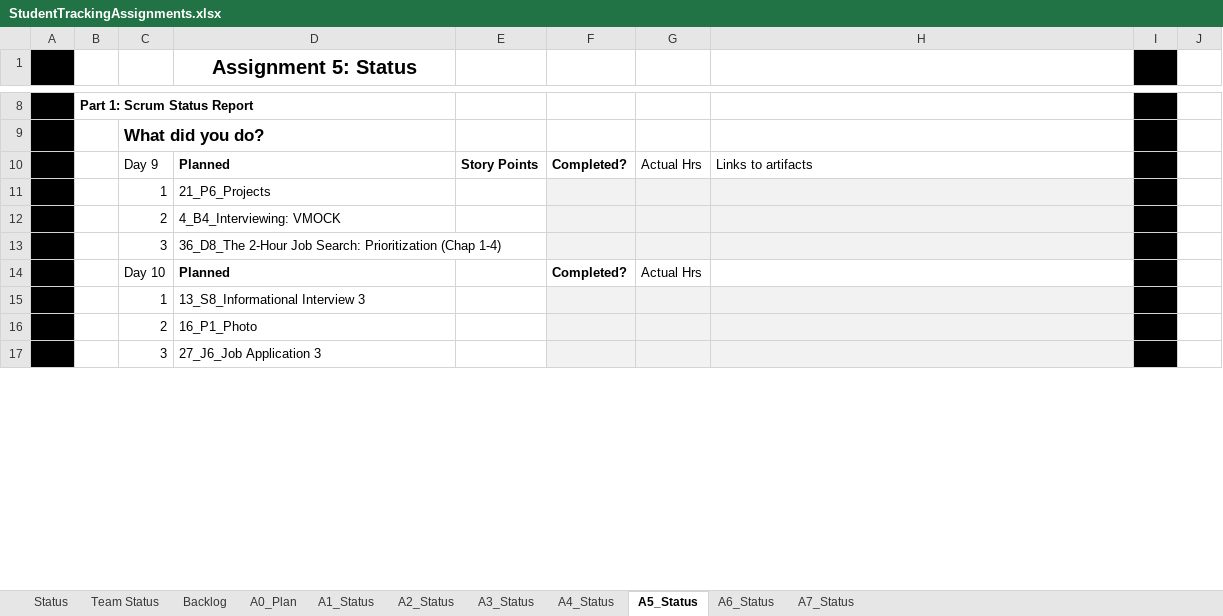
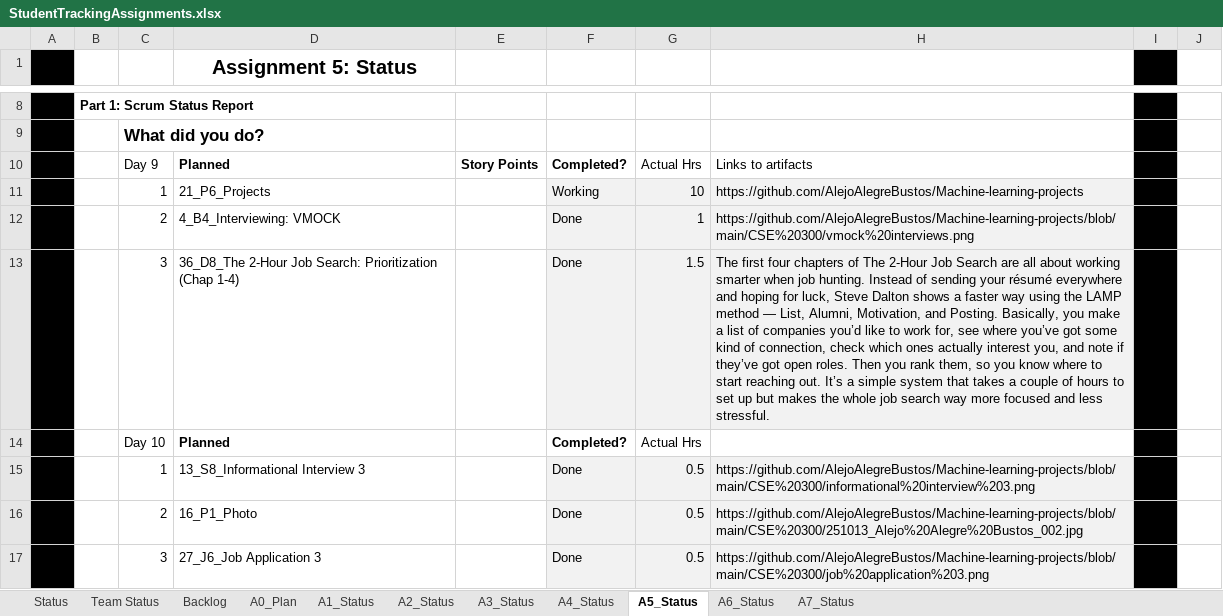
Before and after one commit to AlejoAlegreBustos/Machine-learning-projects, an Excel workbook: CSE 300/StudentTrackingAssignments.xlsx, sheet A5_Status, drawn as a sheet; only a part is shown, gaps mark what is left out; values as stored, in another font and other column widths than the file's, no borders; removed rows and columns are numbered as before the commit, all else as after; the diff covers the shown part only; the diff names each change by its address in the sheet, - before the commit and + after, or states it on an @@ line.

```diff
--- a/CSE 300/StudentTrackingAssignments.xlsx (sheet A5_Status)
+++ b/CSE 300/StudentTrackingAssignments.xlsx (sheet A5_Status)
-row 11:  |  | 1 | 21_P6_Projects
-row 12:  |  | 2 | 4_B4_Interviewing: VMOCK
-row 13:  |  | 3 | 36_D8_The 2-Hour Job Search: Prioritization (Chap 1-4)
+row 11:  |  | 1 | 21_P6_Projects |  | Working | 10 | https://github.com/AlejoAlegreBustos/Machine-learning-projects
+row 12:  |  | 2 | 4_B4_Interviewing: VMOCK |  | Done | 1 | https://github.com/AlejoAlegreBustos/Machine-learning-projects/blob/main/CSE%20300/vmock%20interviews.png
+row 13:  |  | 3 | 36_D8_The 2-Hour Job Search: Prioritization (Chap 1-4) |  | Done | 1.5 | The first four chapters of The 2-Hour Job Search are all about working smarter when job hunting. Instead of sending your résumé everywhere and hoping for luck, Steve Dalton shows a faster way using the LAMP method — List, Alumni, Motivation, and Posting. Basically, you make a list of companies you’d like to work for, see where you’ve got some kind of connection, check which ones actually interest you, and note if they’ve got open roles. Then you rank them, so you know where to start reaching out. It’s a simple system that takes a couple of hours to set up but makes the whole job search way more focused and less stressful.
-row 15:  |  | 1 | 13_S8_Informational Interview 3
-row 16:  |  | 2 | 16_P1_Photo
-row 17:  |  | 3 | 27_J6_Job Application 3
+row 15:  |  | 1 | 13_S8_Informational Interview 3 |  | Done | 0.5 | https://github.com/AlejoAlegreBustos/Machine-learning-projects/blob/main/CSE%20300/informational%20interview%203.png
+row 16:  |  | 2 | 16_P1_Photo |  | Done | 0.5 | https://github.com/AlejoAlegreBustos/Machine-learning-projects/blob/main/CSE%20300/251013_Alejo%20Alegre%20Bustos_002.jpg
+row 17:  |  | 3 | 27_J6_Job Application 3 |  | Done | 0.5 | https://github.com/AlejoAlegreBustos/Machine-learning-projects/blob/main/CSE%20300/job%20application%203.png
```
Also changed, not shown: 4 added rows, 4 removed rows and 10 edited cells elsewhere in this sheet, sheet A6_Status, sheet A7_Status, sheet Status, sheet A0_Plan, sheet Backlog, hidden cells, 2 other files.
